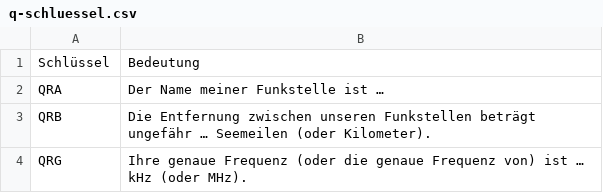
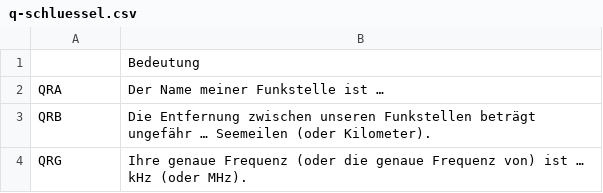
Before and after one commit to serpent213/afuchs, a CSV file: q-schluessel.csv, drawn as a sheet; only a part is shown.

```diff
--- a/q-schluessel.csv
+++ b/q-schluessel.csv
@@ -1,2 +1,2 @@
-Schlüssel;Bedeutung
+;Bedeutung
 QRA;Der Name meiner Funkstelle ist …
```
Also changed, not shown: alphabet.csv, 5 other files.
